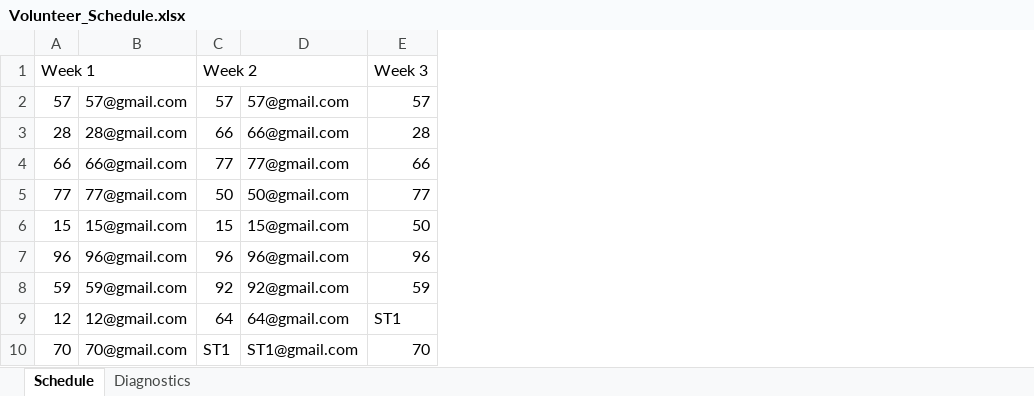
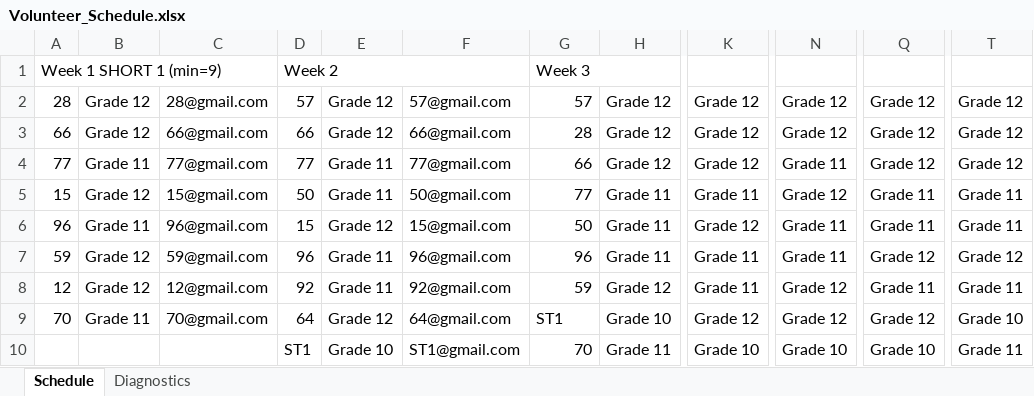
Before and after one commit to twliew/capstone, an Excel workbook: Volunteer_Schedule.xlsx, sheet Schedule, drawn as a sheet; only a part is shown, gaps mark what is left out; values as stored, in another font and other column widths than the file's, no cell formats; addresses are those after the commit; the diff names each change by its address in the sheet, - before the commit and + after, or states it on an @@ line.

```diff
--- a/Volunteer_Schedule.xlsx (sheet Schedule)
+++ b/Volunteer_Schedule.xlsx (sheet Schedule)
+column B, rows 2-9: Grade 12 | Grade 12 | Grade 11 | Grade 12 | Grade 11 | Grade 12 | Grade 12 | Grade 11
+column E, rows 2-10: Grade 12 | Grade 12 | Grade 11 | Grade 11 | Grade 12 | Grade 11 | Grade 11 | Grade 12 | Grade 10
+column H, rows 2-10: Grade 12 | Grade 12 | Grade 12 | Grade 11 | Grade 11 | Grade 11 | Grade 12 | Grade 10 | Grade 11
+column K, rows 2-10: Grade 12 | Grade 12 | Grade 12 | Grade 11 | Grade 12 | Grade 11 | Grade 11 | Grade 12 | Grade 10
+column N, rows 2-10: Grade 12 | Grade 12 | Grade 11 | Grade 12 | Grade 11 | Grade 11 | Grade 12 | Grade 12 | Grade 10
+column Q, rows 2-10: Grade 12 | Grade 12 | Grade 12 | Grade 11 | Grade 11 | Grade 12 | Grade 11 | Grade 12 | Grade 10
+column T, rows 2-10: Grade 12 | Grade 12 | Grade 12 | Grade 11 | Grade 11 | Grade 12 | Grade 11 | Grade 10 | Grade 11
-A1: Week 1
+A1: Week 1 SHORT 1 (min=9)
-A2: 57
+A2: 28
-C2: 57@gmail.com
+C2: 28@gmail.com
-A3: 28
+A3: 66
-C3: 28@gmail.com
+C3: 66@gmail.com
-A4: 66
+A4: 77
-C4: 66@gmail.com
+C4: 77@gmail.com
-A5: 77
+A5: 15
-C5: 77@gmail.com
+C5: 15@gmail.com
-A6: 15
+A6: 96
-C6: 15@gmail.com
+C6: 96@gmail.com
-A7: 96
+A7: 59
-C7: 96@gmail.com
+C7: 59@gmail.com
-A8: 59
+A8: 12
-C8: 59@gmail.com
+C8: 12@gmail.com
-A9: 12
+A9: 70
-C9: 12@gmail.com
+C9: 70@gmail.com
-A10: 70
+A10: (empty)
-C10: 70@gmail.com
+C10: (empty)
```
Also changed, not shown: sheet Diagnostics, cell formats, Shiftly Template.xlsm, applicants.xlsx, 3 other files.
